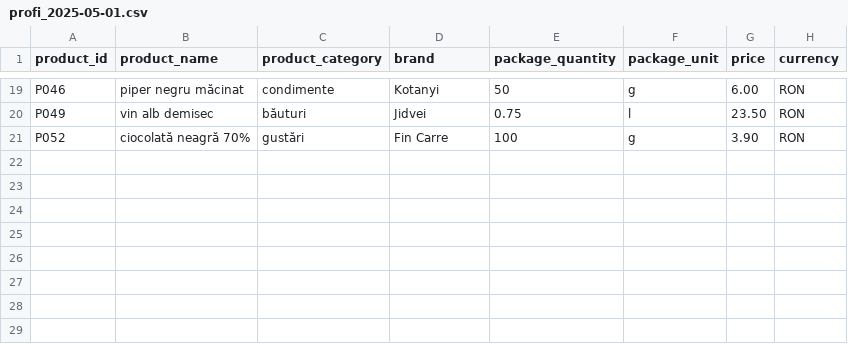
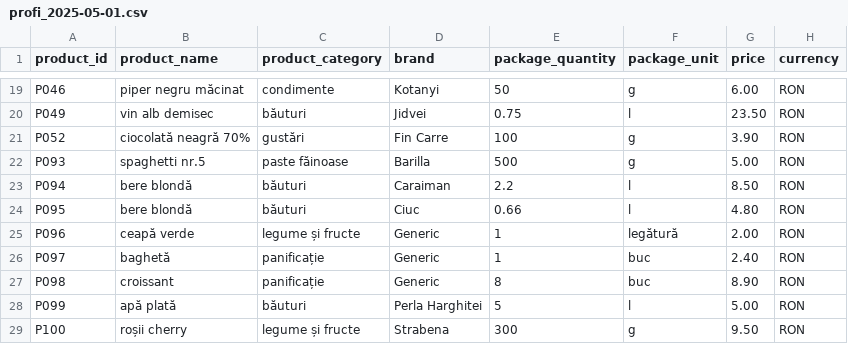
Before and after one commit to vlad-iancu/price-comparator-spring, a CSV file: src/main/resources/data/profi_2025-05-01.csv, drawn as a sheet; only a part is shown, gaps mark what is left out; the diff names each change by its address in the sheet, - before the commit and + after, or states it on an @@ line.

```diff
--- a/src/main/resources/data/profi_2025-05-01.csv
+++ b/src/main/resources/data/profi_2025-05-01.csv
+row 22: P093 | spaghetti nr.5 | paste făinoase | Barilla | 500 | g | 5.00 | RON
+row 23: P094 | bere blondă | băuturi | Caraiman | 2.2 | l | 8.50 | RON
+row 24: P095 | bere blondă | băuturi | Ciuc | 0.66 | l | 4.80 | RON
+row 25: P096 | ceapă verde | legume și fructe | Generic | 1 | legătură | 2.00 | RON
+row 26: P097 | baghetă | panificație | Generic | 1 | buc | 2.40 | RON
+row 27: P098 | croissant | panificație | Generic | 8 | buc | 8.90 | RON
+row 28: P099 | apă plată | băuturi | Perla Harghitei | 5 | l | 5.00 | RON
+row 29: P100 | roșii cherry | legume și fructe | Strabena | 300 | g | 9.50 | RON
```
Also changed, not shown: src/main/resources/data/lidl_2025-05-01.csv, src/main/resources/data/lidl_2025-05-08.csv, 23 other files.
